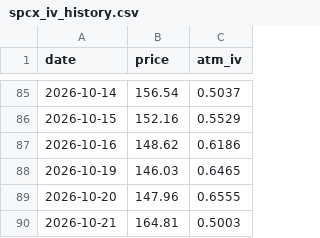
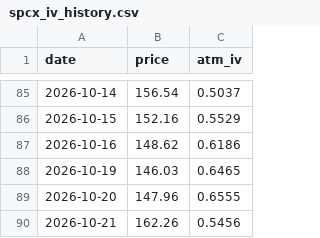
Before and after one commit to clarencechien/optscnr, a CSV file: spcx_radar/output/spcx_iv_history.csv, drawn as a sheet; only a part is shown, gaps mark what is left out.

```diff
--- a/spcx_radar/output/spcx_iv_history.csv
+++ b/spcx_radar/output/spcx_iv_history.csv
@@ -89,2 +89,2 @@ date,price,atm_iv
 2026-10-20,147.96,0.6555
-2026-10-21,164.81,0.5003
+2026-10-21,162.26,0.5456
```
Also changed, not shown: spcx_radar/output/spcx_options_history.csv, 6 other files.
